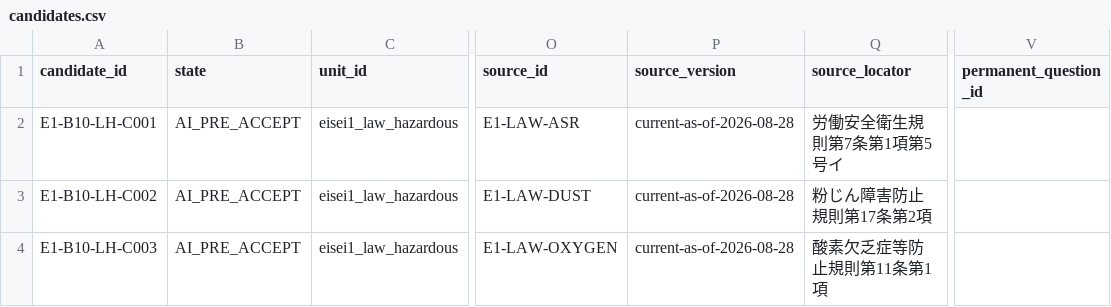
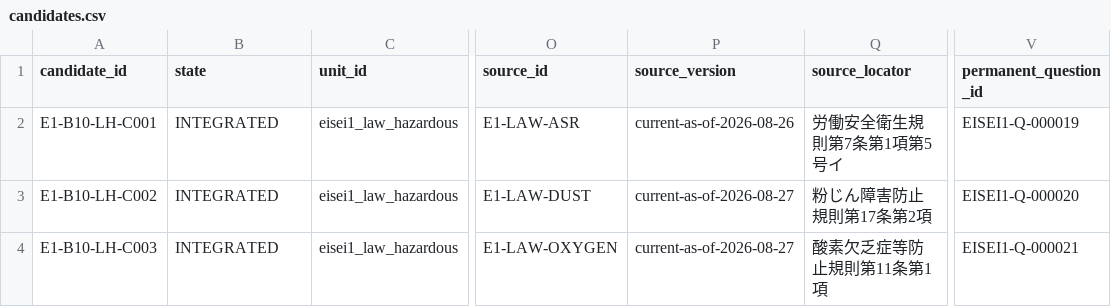
Before and after one commit to Komadeki/health-quiz-app, a CSV file: question_banks/eisei1/authoring/batches/batch_010/candidates.csv, drawn as a sheet; only a part is shown, gaps mark what is left out; the diff covers the shown part only; the diff names each change by its address in the sheet, - before the commit and + after, or states it on an @@ line.

```diff
--- a/question_banks/eisei1/authoring/batches/batch_010/candidates.csv
+++ b/question_banks/eisei1/authoring/batches/batch_010/candidates.csv
-B2:B4 (state): AI_PRE_ACCEPT
+B2:B4 (state): INTEGRATED
-P2 (source_version): current-as-of-2026-08-28
+P2 (source_version): current-as-of-2026-08-26
-V2 (permanent_question_id): (empty)
+V2 (permanent_question_id): EISEI1-Q-000019
-P3:P4 (source_version): current-as-of-2026-08-28
+P3:P4 (source_version): current-as-of-2026-08-27
-V3 (permanent_question_id): (empty)
+V3 (permanent_question_id): EISEI1-Q-000020
-V4 (permanent_question_id): (empty)
+V4 (permanent_question_id): EISEI1-Q-000021
```
Also changed, not shown: 15 edited cells elsewhere in this file, question_banks/eisei1/authoring/question_id_registry.csv, question_banks/eisei1/authoring/questions.csv, 10 other files.
